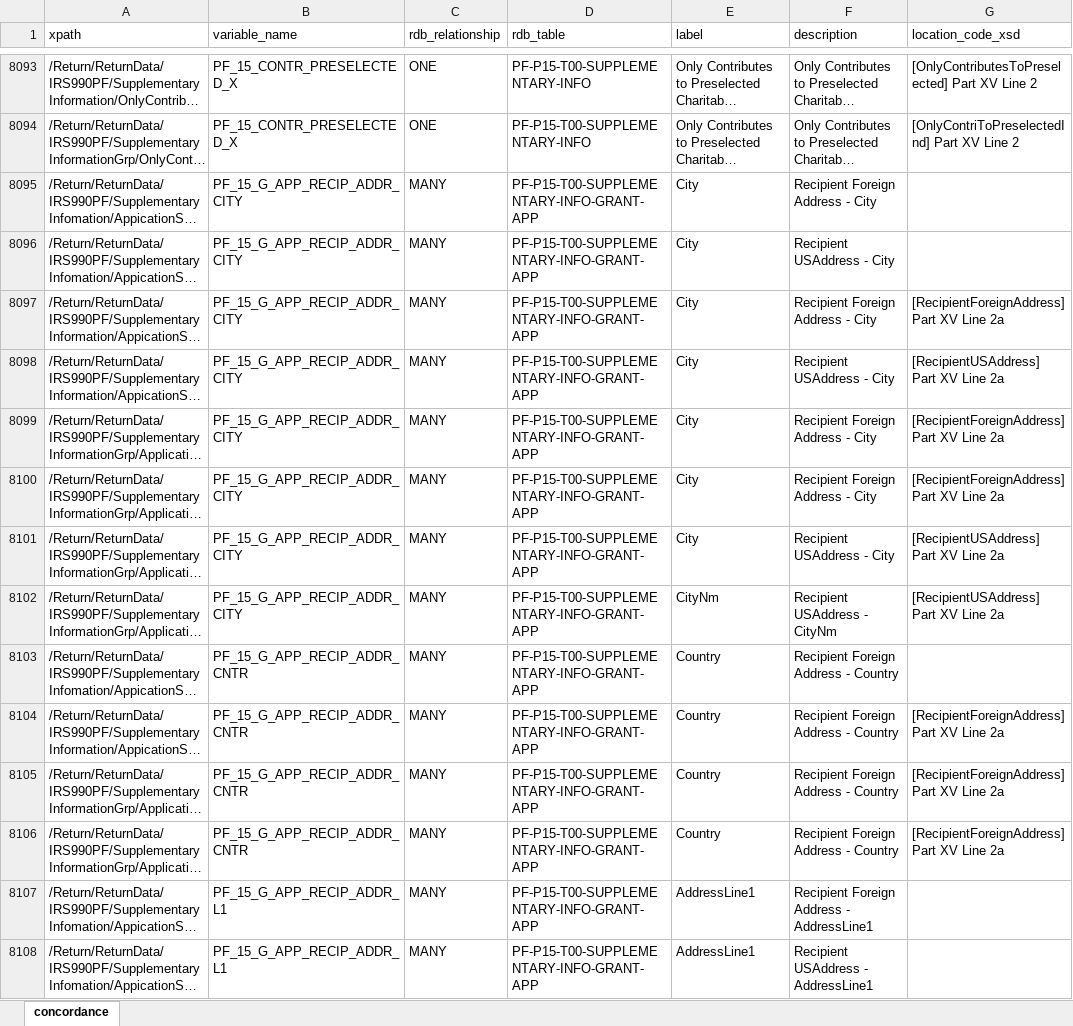
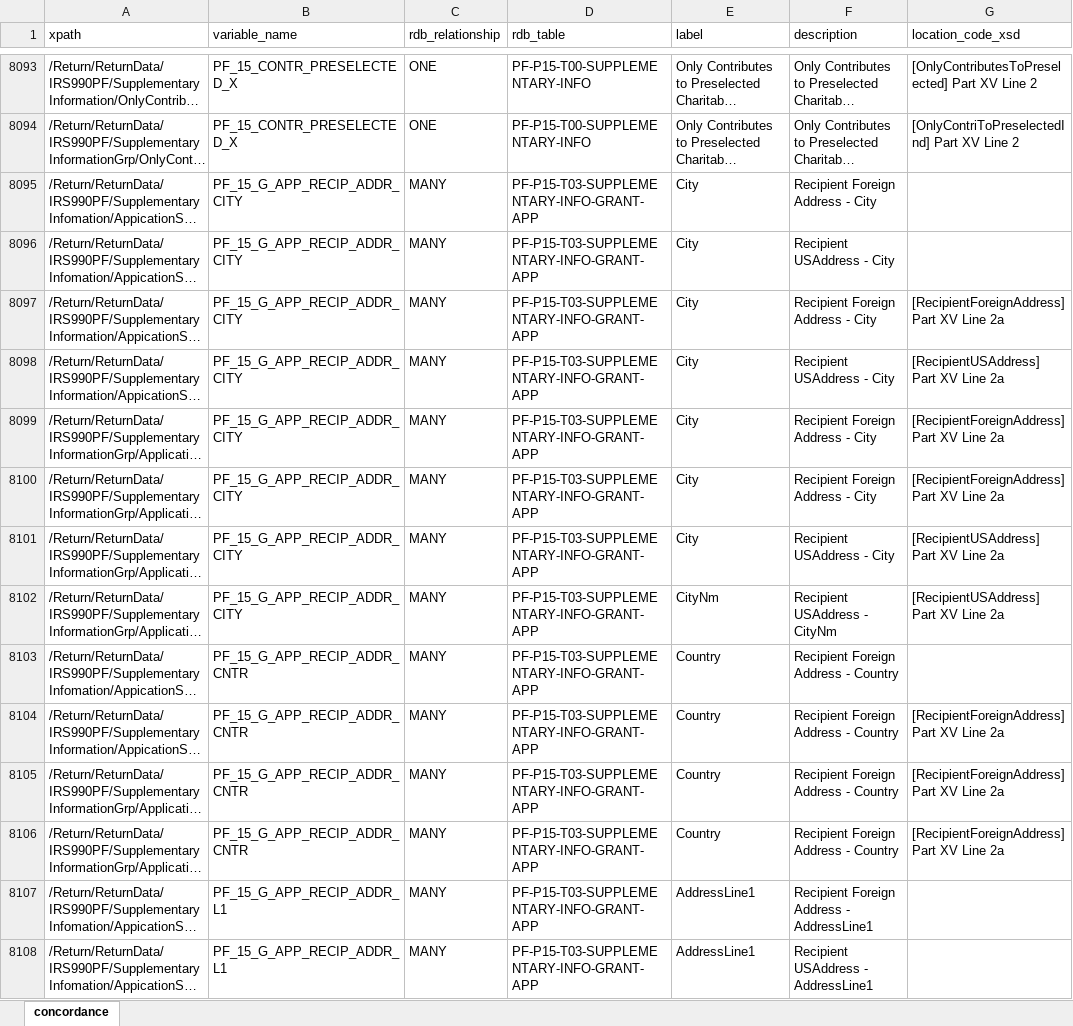
Before and after one commit to Nonprofit-Open-Data-Collective/concordance990, an Excel workbook: concordance.xlsx, sheet concordance, drawn as a sheet; only a part is shown, gaps mark what is left out; long unchanged cells end in …; values as stored, in another font and other column widths than the file's, no borders; the diff covers the shown part only; the diff names each change by its address in the sheet, - before the commit and + after, or states it on an @@ line.

```diff
--- a/concordance.xlsx (sheet concordance)
+++ b/concordance.xlsx (sheet concordance)
-D8095:D8108 (rdb_table): PF-P15-T00-SUPPLEMENTARY-INFO-GRANT-APP
+D8095:D8108 (rdb_table): PF-P15-T03-SUPPLEMENTARY-INFO-GRANT-APP
```
Also changed, not shown: 52 added rows and 57 edited cells elsewhere in this sheet, 15 other files.
